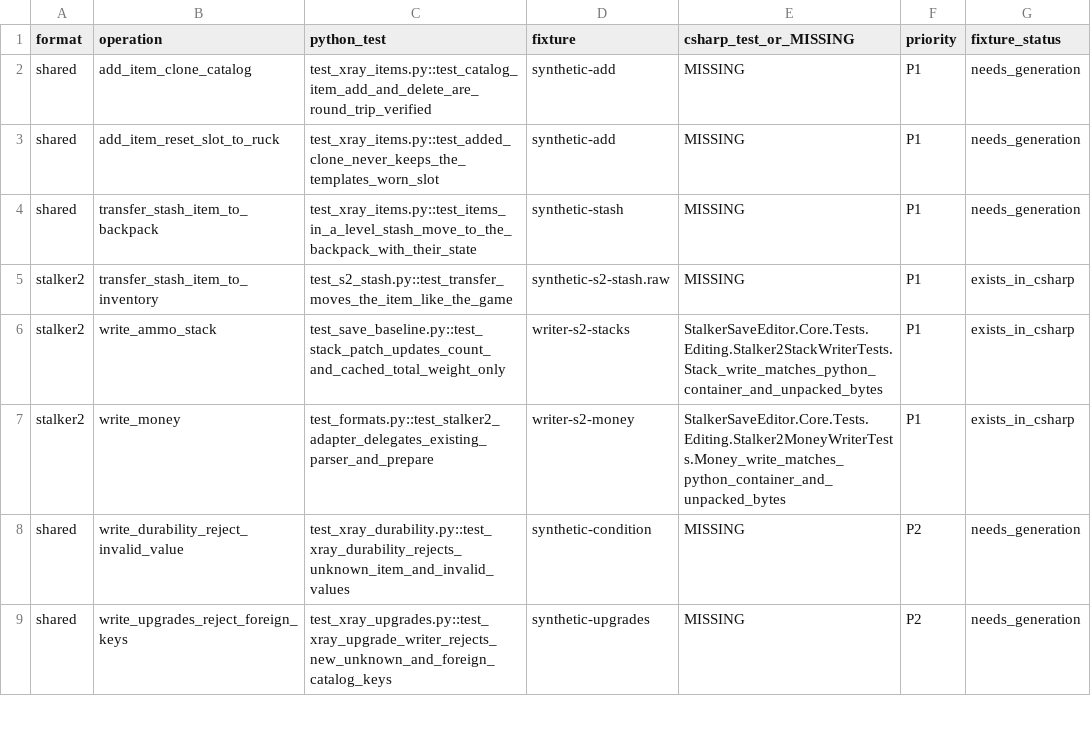
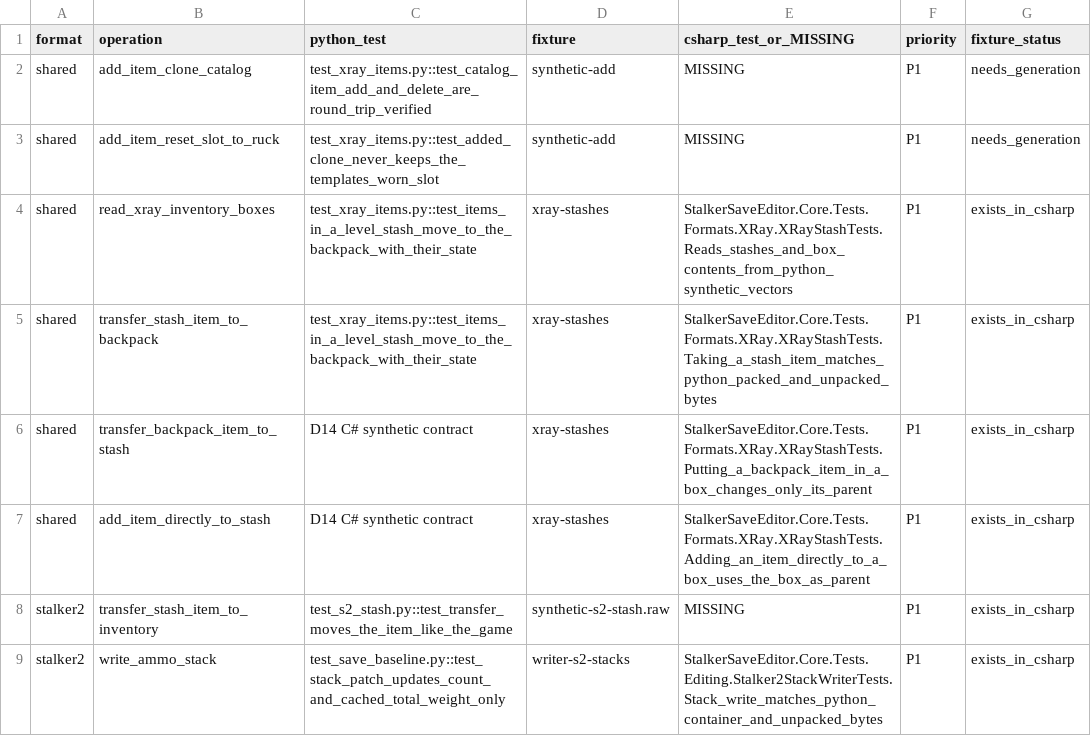
Before and after one commit to Dmitriy-DE/S.T.A.L.K.E.R.-Save-Editor, a CSV file: docs/PARITY.csv, drawn as a sheet; only a part is shown; the shorter side is filled out with more unchanged rows.

```diff
--- a/docs/PARITY.csv
+++ b/docs/PARITY.csv
@@ -3,3 +3,6 @@ shared,add_item_clone_catalog,test_xray_items.py::test_catalog_item_add_and_dele
 shared,add_item_reset_slot_to_ruck,test_xray_items.py::test_added_clone_never_keeps_the_templates_worn_slot,synthetic-add,MISSING,P1,needs_generation
-shared,transfer_stash_item_to_backpack,test_xray_items.py::test_items_in_a_level_stash_move_to_the_backpack_with_their_state,synthetic-stash,MISSING,P1,needs_generation
+shared,read_xray_inventory_boxes,test_xray_items.py::test_items_in_a_level_stash_move_to_the_backpack_with_their_state,xray-stashes,StalkerSaveEditor.Core.Tests.Formats.XRay.XRayStashTests.Reads_stashes_and_box_contents_from_python_synthetic_vectors,P1,exists_in_csharp
+shared,transfer_stash_item_to_backpack,test_xray_items.py::test_items_in_a_level_stash_move_to_the_backpack_with_their_state,xray-stashes,StalkerSaveEditor.Core.Tests.Formats.XRay.XRayStashTests.Taking_a_stash_item_matches_python_packed_and_unpacked_bytes,P1,exists_in_csharp
+shared,transfer_backpack_item_to_stash,D14 C# synthetic contract,xray-stashes,StalkerSaveEditor.Core.Tests.Formats.XRay.XRayStashTests.Putting_a_backpack_item_in_a_box_changes_only_its_parent,P1,exists_in_csharp
+shared,add_item_directly_to_stash,D14 C# synthetic contract,xray-stashes,StalkerSaveEditor.Core.Tests.Formats.XRay.XRayStashTests.Adding_an_item_directly_to_a_box_uses_the_box_as_parent,P1,exists_in_csharp
 stalker2,transfer_stash_item_to_inventory,test_s2_stash.py::test_transfer_moves_the_item_like_the_game,synthetic-s2-stash.raw,MISSING,P1,exists_in_csharp
```
Also changed, not shown: 35 other files.
